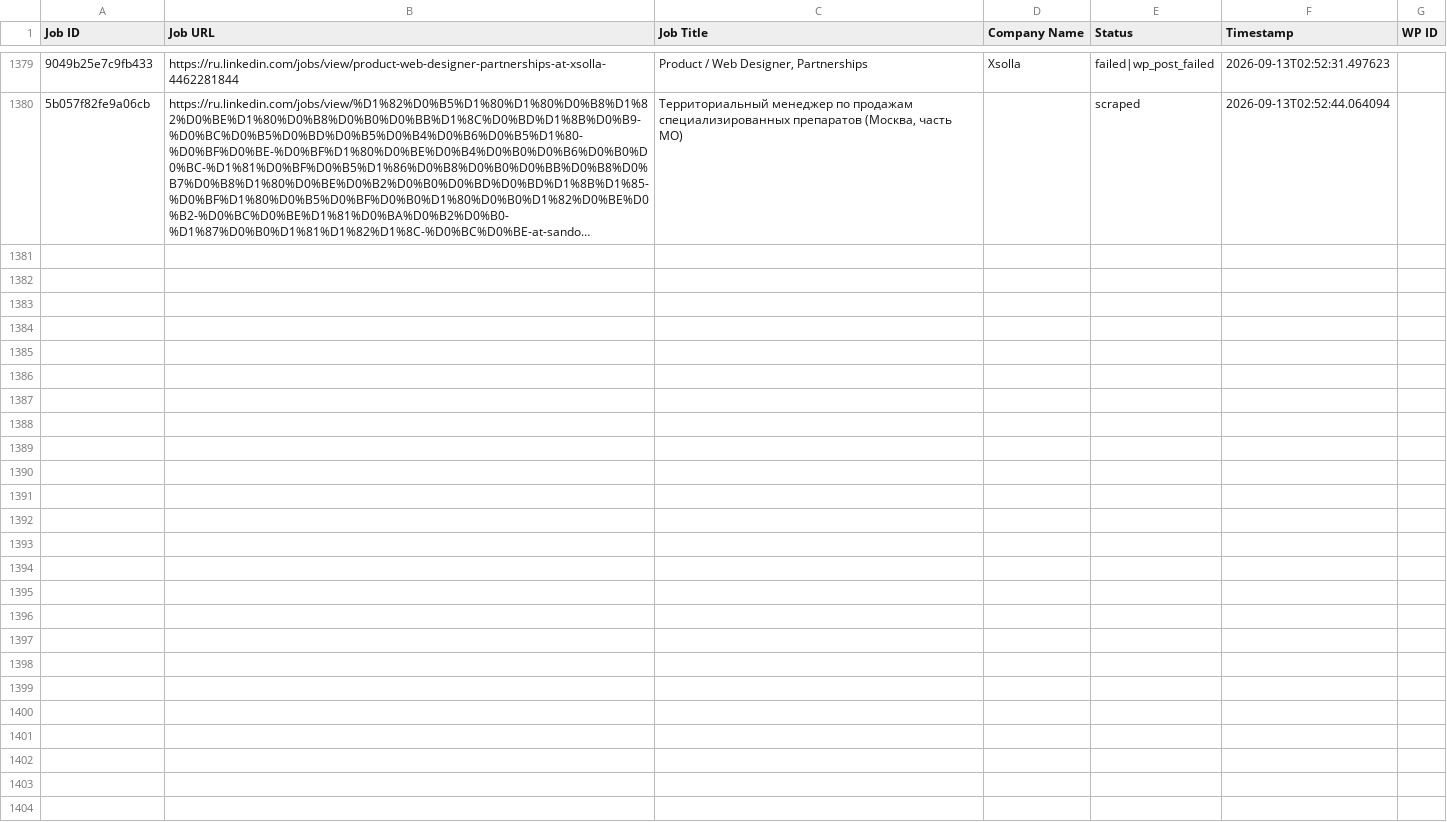
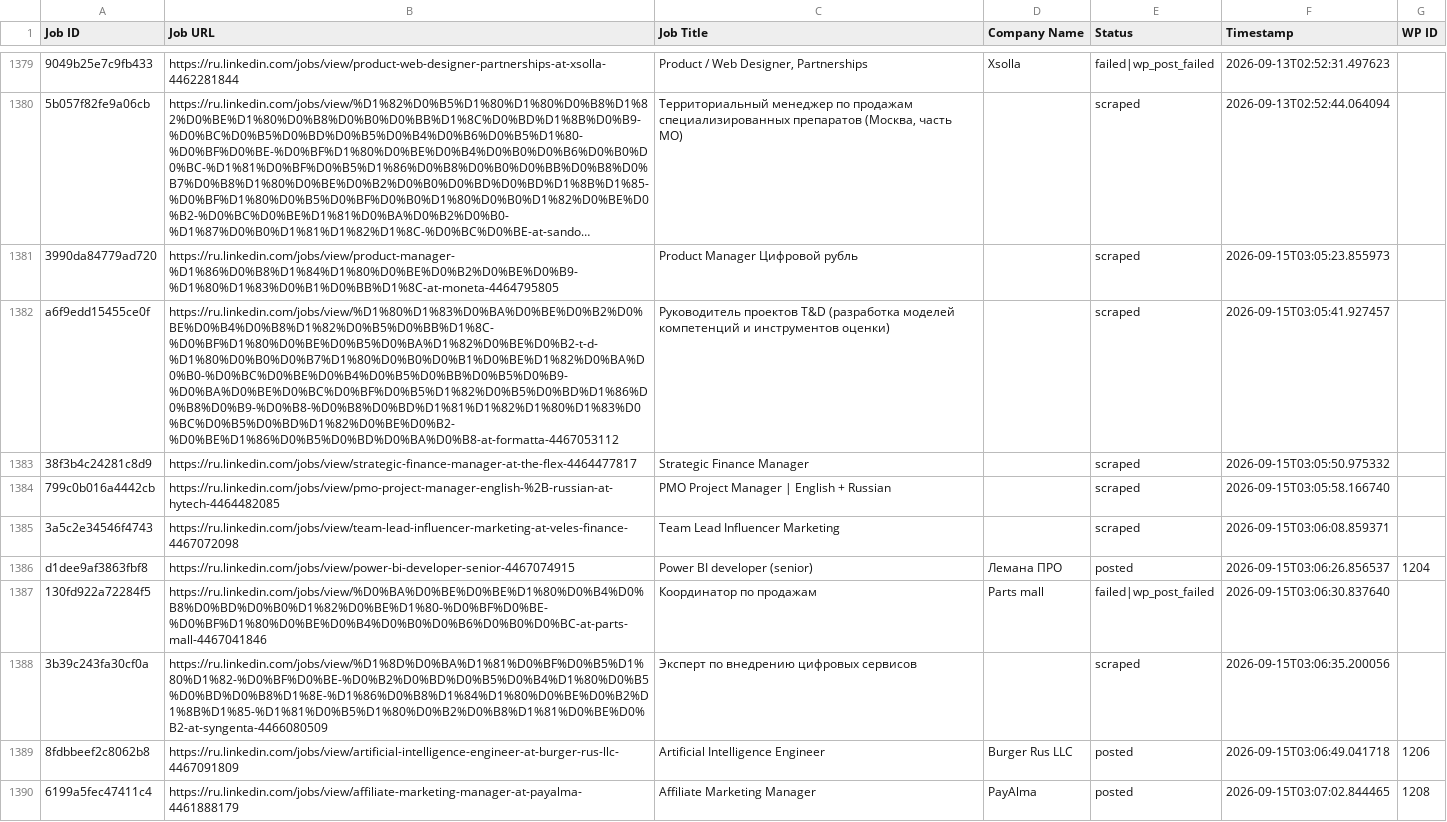
Before and after one commit to vindoky/ru, a CSV file: processed_jobs.csv, drawn as a sheet; only a part is shown, gaps mark what is left out; long unchanged cells end in …; the diff covers the shown part only; the diff names each change by its address in the sheet, - before the commit and + after, or states it on an @@ line.

```diff
--- a/processed_jobs.csv
+++ b/processed_jobs.csv
+row 1381: 3990da84779ad720 | https://ru.linkedin.com/jobs/view/product-manager-%D1%86%D0%B8%D1%84%D1%80%D0%BE%D0%B2%D0%BE%D0%B9-%D1%80%D1%83%D0%B1%D0%BB%D1%8C-at-moneta-4464795805 | Product Manager Цифровой рубль |  | scraped | 2026-09-15T03:05:23.855973
+row 1382: a6f9edd15455ce0f | https://ru.linkedin.com/jobs/view/%D1%80%D1%83%D0%BA%D0%BE%D0%B2%D0%BE%D0%B4%D0%B8%D1%82%D0%B5%D0%BB%D1%8C-%D0%BF%D1%80%D0%BE%D0%B5%D0%BA%D1%82%D0%BE%D0%B2-t-d-%D1%80%D0%B0%D0%B7%D1%80%D0%B0%D0%B1%D0%BE%D1%82%D0%BA%D0%B0-%D0%BC%D0%BE%D0%B4%D0%B5%D0%BB%D0%B5%D0%B9-%D0%BA%D0%BE%D0%BC%D0%BF%D0%B5%D1%82%D0%B5%D0%BD%D1%86%D0%B8%D0%B9-%D0%B8-%D0%B8%D0%BD%D1%81%D1%82%D1%80%D1%83%D0%BC%D0%B5%D0%BD%D1%82%D0%BE%D0%B2-%D0%BE%D1%86%D0%B5%D0%BD%D0%BA%D0%B8-at-formatta-4467053112 | Руководитель проектов T&D (разработка моделей компетенций и инструментов оценки) |  | scraped | 2026-09-15T03:05:41.927457
+row 1383: 38f3b4c24281c8d9 | https://ru.linkedin.com/jobs/view/strategic-finance-manager-at-the-flex-4464477817 | Strategic Finance Manager |  | scraped | 2026-09-15T03:05:50.975332
+row 1384: 799c0b016a4442cb | https://ru.linkedin.com/jobs/view/pmo-project-manager-english-%2B-russian-at-hytech-4464482085 | PMO Project Manager | English + Russian |  | scraped | 2026-09-15T03:05:58.166740
+row 1385: 3a5c2e34546f4743 | https://ru.linkedin.com/jobs/view/team-lead-influencer-marketing-at-veles-finance-4467072098 | Team Lead Influencer Marketing |  | scraped | 2026-09-15T03:06:08.859371
+row 1386: d1dee9af3863fbf8 | https://ru.linkedin.com/jobs/view/power-bi-developer-senior-4467074915 | Power BI developer (senior) | Лемана ПРО | posted | 2026-09-15T03:06:26.856537 | 1204
+row 1387: 130fd922a72284f5 | https://ru.linkedin.com/jobs/view/%D0%BA%D0%BE%D0%BE%D1%80%D0%B4%D0%B8%D0%BD%D0%B0%D1%82%D0%BE%D1%80-%D0%BF%D0%BE-%D0%BF%D1%80%D0%BE%D0%B4%D0%B0%D0%B6%D0%B0%D0%BC-at-parts-mall-4467041846 | Координатор по продажам | Parts mall | failed|wp_post_failed | 2026-09-15T03:06:30.837640
+row 1388: 3b39c243fa30cf0a | https://ru.linkedin.com/jobs/view/%D1%8D%D0%BA%D1%81%D0%BF%D0%B5%D1%80%D1%82-%D0%BF%D0%BE-%D0%B2%D0%BD%D0%B5%D0%B4%D1%80%D0%B5%D0%BD%D0%B8%D1%8E-%D1%86%D0%B8%D1%84%D1%80%D0%BE%D0%B2%D1%8B%D1%85-%D1%81%D0%B5%D1%80%D0%B2%D0%B8%D1%81%D0%BE%D0%B2-at-syngenta-4466080509 | Эксперт по внедрению цифровых сервисов |  | scraped | 2026-09-15T03:06:35.200056
+row 1389: 8fdbbeef2c8062b8 | https://ru.linkedin.com/jobs/view/artificial-intelligence-engineer-at-burger-rus-llc-4467091809 | Artificial Intelligence Engineer | Burger Rus LLC | posted | 2026-09-15T03:06:49.041718 | 1206
+row 1390: 6199a5fec47411c4 | https://ru.linkedin.com/jobs/view/affiliate-marketing-manager-at-payalma-4461888179 | Affiliate Marketing Manager | PayAlma | posted | 2026-09-15T03:07:02.844465 | 1208
```
Also changed, not shown: 10 added rows elsewhere in this file.
